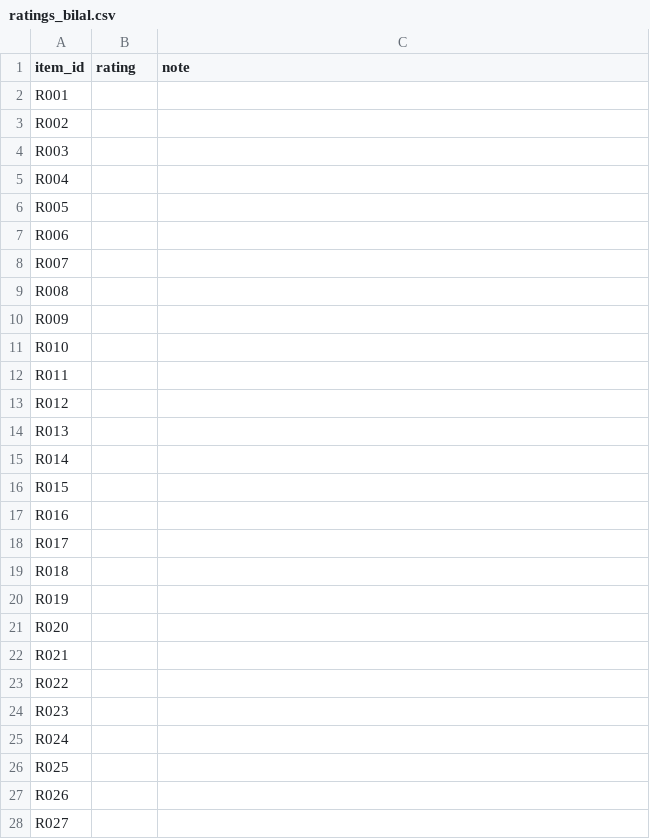
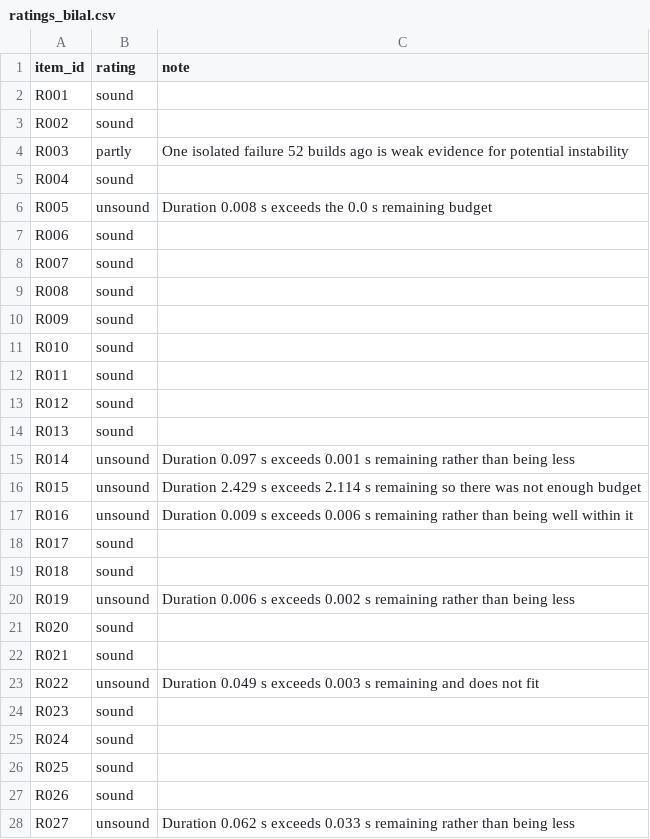
Before and after one commit to bilalabbasi14/project-g2-agentic-ci, a CSV file: results/gap2/ratings_bilal.csv, drawn as a sheet; only a part is shown; the diff covers the shown part only.

Commit message:
Add rater B's explanation ratings
Bilal's ratings of the 100 sampled explanations in
results/gap2/rating_items.md, filled by hand on his own, without
looking at the other rater's sheet and without any AI tool (P2-25).
Each rating is sound, partly or unsound, with a short note when it is
not sound.

```diff
--- a/results/gap2/ratings_bilal.csv
+++ b/results/gap2/ratings_bilal.csv
@@ -1,28 +1,28 @@
 item_id,rating,note
-R001,,
-R002,,
-R003,,
-R004,,
-R005,,
-R006,,
-R007,,
-R008,,
-R009,,
-R010,,
-R011,,
-R012,,
-R013,,
-R014,,
-R015,,
-R016,,
-R017,,
-R018,,
-R019,,
-R020,,
-R021,,
-R022,,
-R023,,
-R024,,
-R025,,
-R026,,
-R027,,
+R001,sound,
+R002,sound,
+R003,partly,One isolated failure 52 builds ago is weak evidence for potential instability
+R004,sound,
+R005,unsound,Duration 0.008 s exceeds the 0.0 s remaining budget
+R006,sound,
+R007,sound,
+R008,sound,
+R009,sound,
+R010,sound,
+R011,sound,
+R012,sound,
+R013,sound,
+R014,unsound,Duration 0.097 s exceeds 0.001 s remaining rather than being less
+R015,unsound,Duration 2.429 s exceeds 2.114 s remaining so there was not enough budget
+R016,unsound,Duration 0.009 s exceeds 0.006 s remaining rather than being well within it
+R017,sound,
+R018,sound,
+R019,unsound,Duration 0.006 s exceeds 0.002 s remaining rather than being less
+R020,sound,
+R021,sound,
+R022,unsound,Duration 0.049 s exceeds 0.003 s remaining and does not fit
+R023,sound,
+R024,sound,
+R025,sound,
+R026,sound,
+R027,unsound,Duration 0.062 s exceeds 0.033 s remaining rather than being less
```
Also changed, not shown: 95 edited cells elsewhere in this file.
